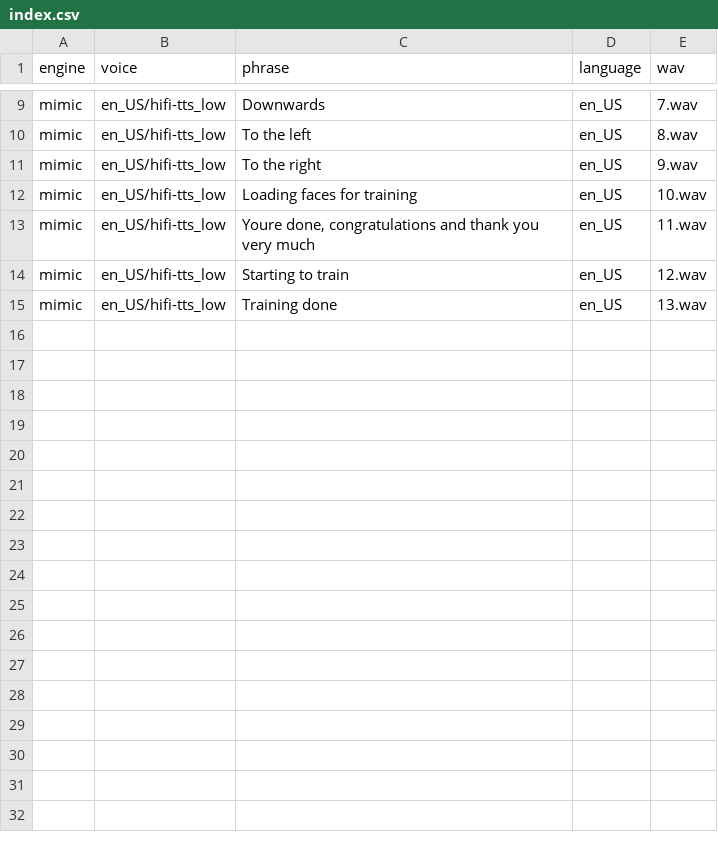
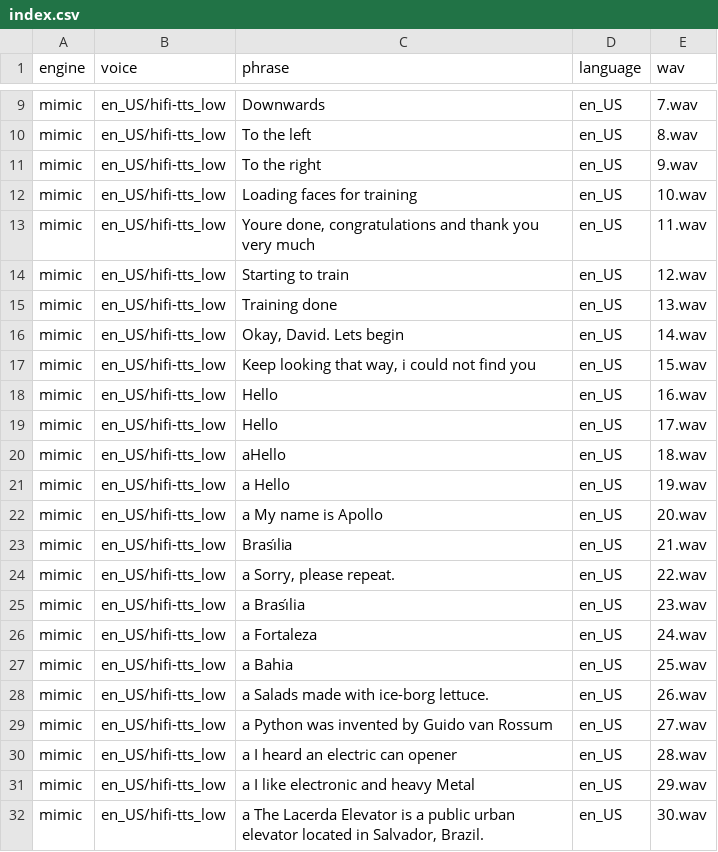
Before and after one commit to UtBotsAtHome-UTFPR/utbots_voice, a CSV file: utbots_tts/resources/audios/indexed/index.csv, drawn as a sheet; only a part is shown, gaps mark what is left out.

```diff
--- a/utbots_tts/resources/audios/indexed/index.csv
+++ b/utbots_tts/resources/audios/indexed/index.csv
@@ -15 +15,18 @@ mimic|en_US/hifi-tts_low|Starting to train|en_US|12.wav
 mimic|en_US/hifi-tts_low|Training done|en_US|13.wav
+mimic|en_US/hifi-tts_low|Okay, David. Lets begin|en_US|14.wav
+mimic|en_US/hifi-tts_low|Keep looking that way, i could not find you|en_US|15.wav
+mimic|en_US/hifi-tts_low|Hello|en_US|16.wav
+mimic|en_US/hifi-tts_low|  Hello|en_US|17.wav
+mimic|en_US/hifi-tts_low|  aHello|en_US|18.wav
+mimic|en_US/hifi-tts_low|a Hello|en_US|19.wav
+mimic|en_US/hifi-tts_low|a My name is Apollo|en_US|20.wav
+mimic|en_US/hifi-tts_low|Brası́lia|en_US|21.wav
+mimic|en_US/hifi-tts_low|a Sorry, please repeat.|en_US|22.wav
+mimic|en_US/hifi-tts_low|a Brası́lia|en_US|23.wav
+mimic|en_US/hifi-tts_low|a Fortaleza|en_US|24.wav
+mimic|en_US/hifi-tts_low|a Bahia|en_US|25.wav
+mimic|en_US/hifi-tts_low|a Salads made with ice-borg lettuce.|en_US|26.wav
+mimic|en_US/hifi-tts_low|a Python was invented by Guido van Rossum|en_US|27.wav
+mimic|en_US/hifi-tts_low|a I heard an electric can opener|en_US|28.wav
+mimic|en_US/hifi-tts_low|a I like electronic and heavy Metal|en_US|29.wav
+mimic|en_US/hifi-tts_low|a The Lacerda Elevator is a public urban elevator located in Salvador, Brazil.|en_US|30.wav
```
Also changed, not shown: 3 other files.
